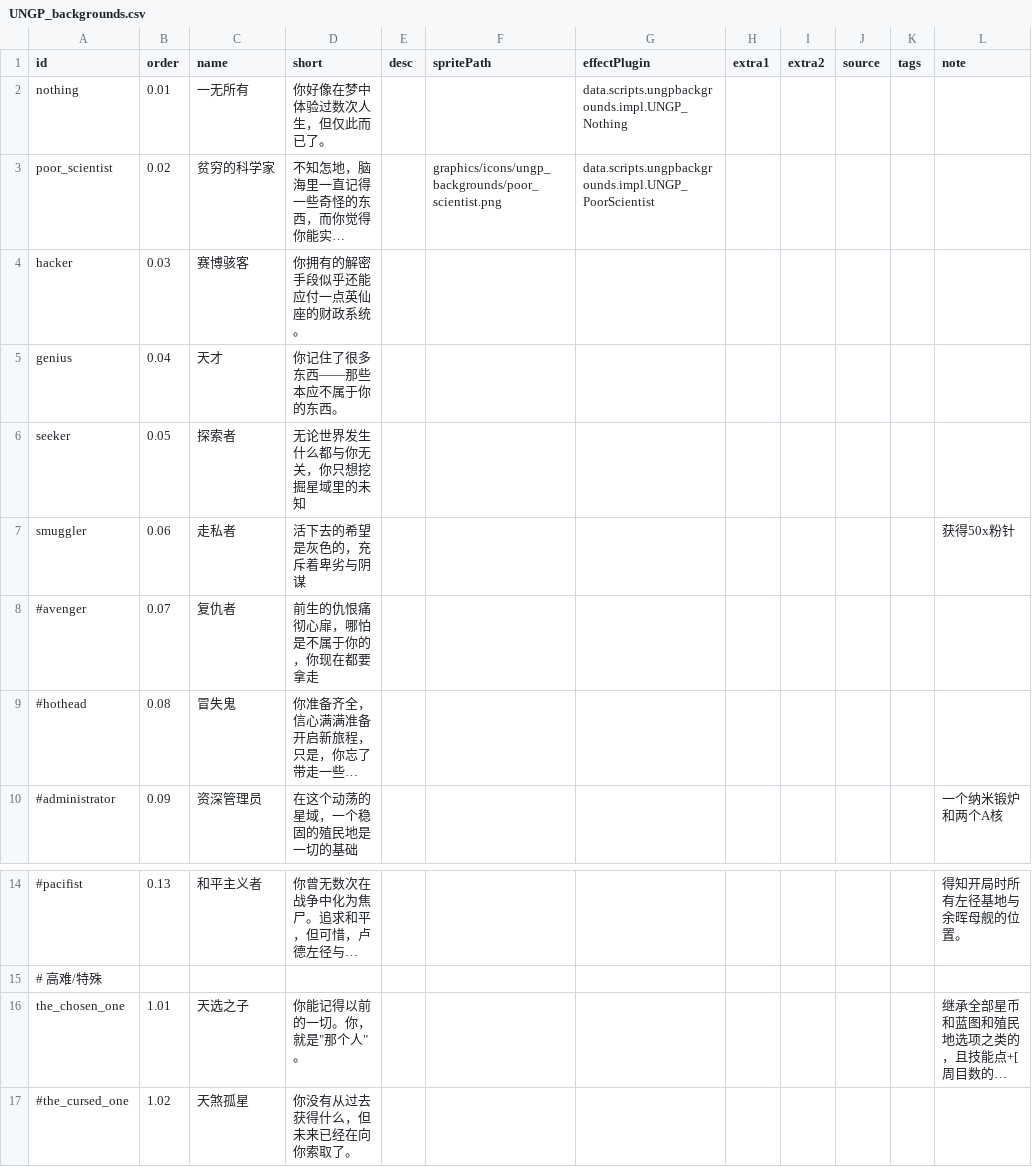
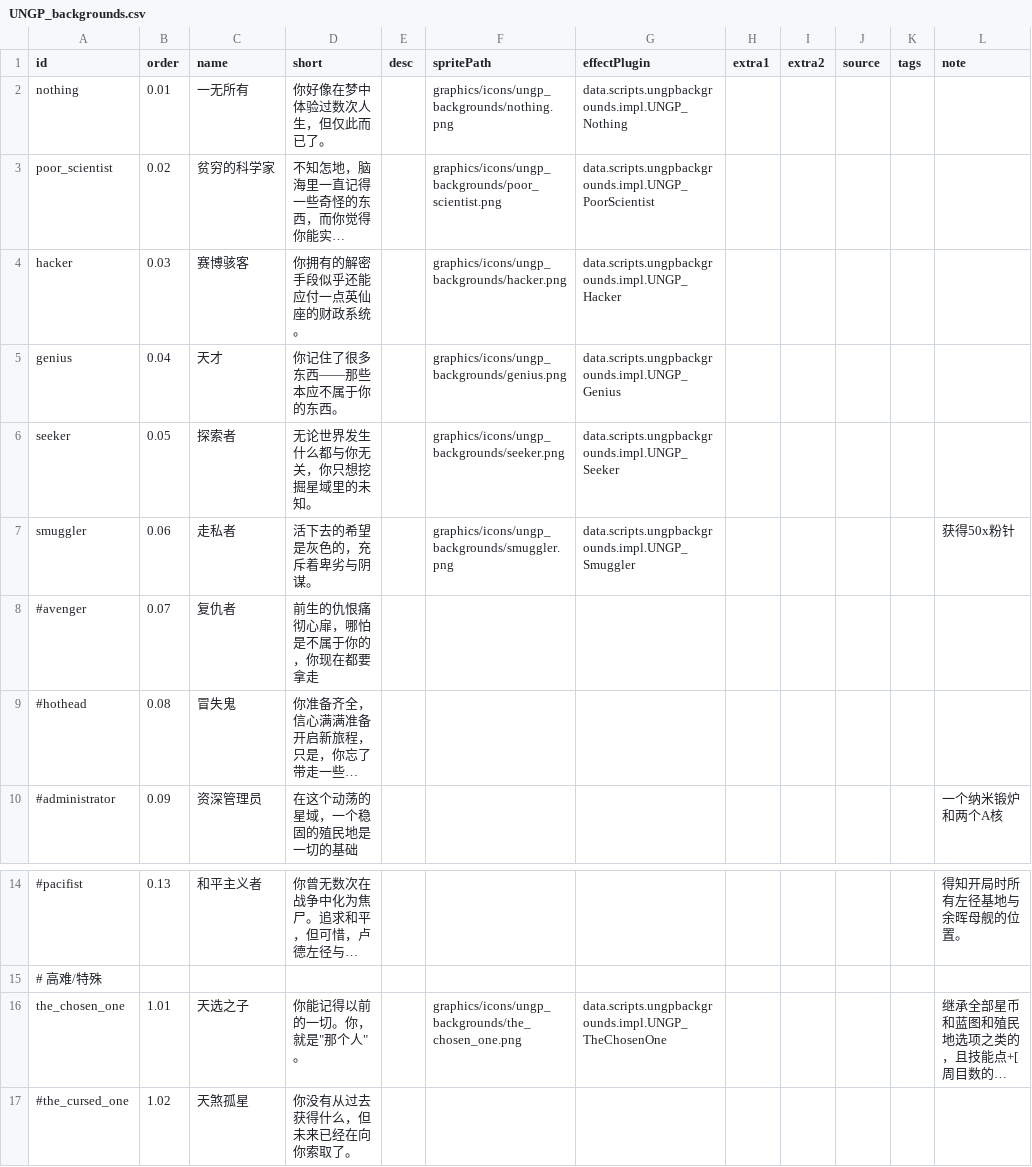
Before and after one commit to TruthOriginem/UNGP, a CSV file: data/campaign/UNGP_backgrounds.csv, drawn as a sheet; only a part is shown, gaps mark what is left out; long unchanged cells end in …; the diff names each change by its address in the sheet, - before the commit and + after, or states it on an @@ line.

```diff
--- a/data/campaign/UNGP_backgrounds.csv
+++ b/data/campaign/UNGP_backgrounds.csv
-F2 (spritePath): (empty)
+F2 (spritePath): graphics/icons/ungp_backgrounds/nothing.png
-F4 (spritePath): (empty)
+F4 (spritePath): graphics/icons/ungp_backgrounds/hacker.png
-G4 (effectPlugin): (empty)
+G4 (effectPlugin): data.scripts.ungpbackgrounds.impl.UNGP_Hacker
-F5 (spritePath): (empty)
+F5 (spritePath): graphics/icons/ungp_backgrounds/genius.png
-G5 (effectPlugin): (empty)
+G5 (effectPlugin): data.scripts.ungpbackgrounds.impl.UNGP_Genius
-D6 (short): 无论世界发生什么都与你无关，你只想挖掘星域里的未知
+D6 (short): 无论世界发生什么都与你无关，你只想挖掘星域里的未知。
-F6 (spritePath): (empty)
+F6 (spritePath): graphics/icons/ungp_backgrounds/seeker.png
-G6 (effectPlugin): (empty)
+G6 (effectPlugin): data.scripts.ungpbackgrounds.impl.UNGP_Seeker
-D7 (short): 活下去的希望是灰色的，充斥着卑劣与阴谋
+D7 (short): 活下去的希望是灰色的，充斥着卑劣与阴谋。
-F7 (spritePath): (empty)
+F7 (spritePath): graphics/icons/ungp_backgrounds/smuggler.png
-G7 (effectPlugin): (empty)
+G7 (effectPlugin): data.scripts.ungpbackgrounds.impl.UNGP_Smuggler
-F16 (spritePath): (empty)
+F16 (spritePath): graphics/icons/ungp_backgrounds/the_chosen_one.png
-G16 (effectPlugin): (empty)
+G16 (effectPlugin): data.scripts.ungpbackgrounds.impl.UNGP_TheChosenOne
```
Also changed, not shown: 18 other files.
